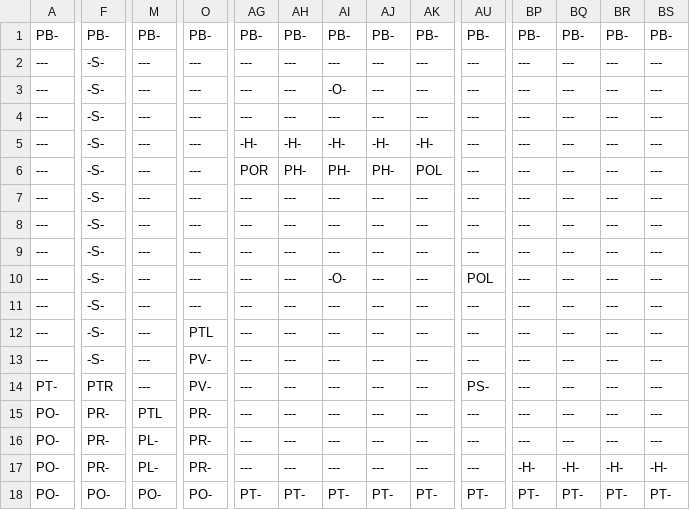
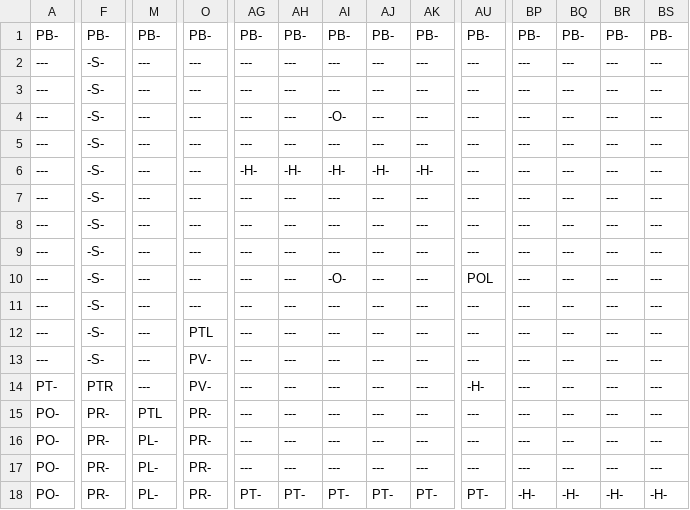
Before and after one commit to wayne-dillon/NewGame, a CSV file: NewGame/Source/Content/Levels/Level2.csv, drawn as a sheet; only a part is shown, gaps mark what is left out; the diff covers the shown part only; the diff names each change by its address in the sheet, - before the commit and + after, or states it on an @@ line.

```diff
--- a/NewGame/Source/Content/Levels/Level2.csv
+++ b/NewGame/Source/Content/Levels/Level2.csv
-AI3: -O-
+AI3: ---
-AI4: ---
+AI4: -O-
-AG5: -H-
+AG5: ---
-AH5: -H-
+AH5: ---
-AI5: -H-
+AI5: ---
-AJ5: -H-
+AJ5: ---
-AK5: -H-
+AK5: ---
-AG6: POR
+AG6: -H-
-AH6: PH-
+AH6: -H-
-AI6: PH-
+AI6: -H-
-AJ6: PH-
+AJ6: -H-
-AK6: POL
+AK6: -H-
-AU14: PS-
+AU14: -H-
-BP17: -H-
+BP17: ---
-BQ17: -H-
+BQ17: ---
-BR17: -H-
+BR17: ---
-BS17: -H-
+BS17: ---
-F18: PO-
+F18: PR-
-M18: PO-
+M18: PL-
-O18: PO-
+O18: PR-
-BP18: PT-
+BP18: -H-
-BQ18: PT-
+BQ18: -H-
-BR18: PT-
+BR18: -H-
-BS18: PT-
+BS18: -H-
```
Also changed, not shown: 3 edited cells elsewhere in this file, NewGame/Source/Content/Levels/Level2Base.csv, 13 other files.
